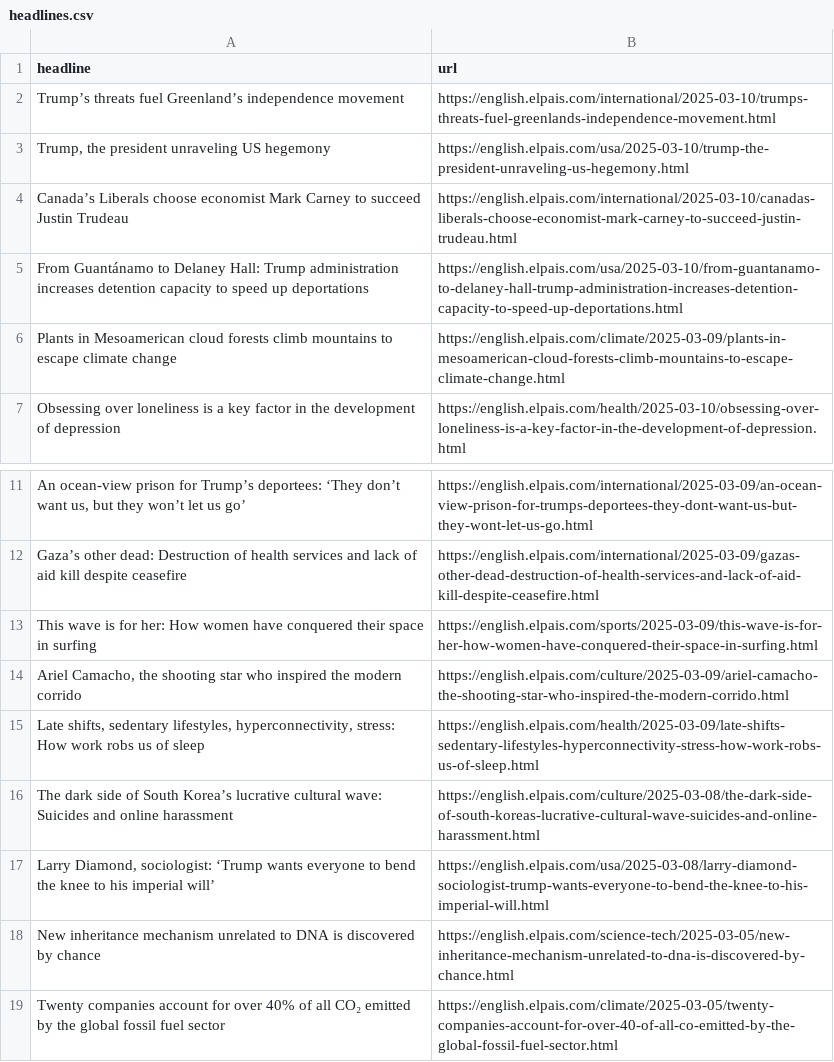
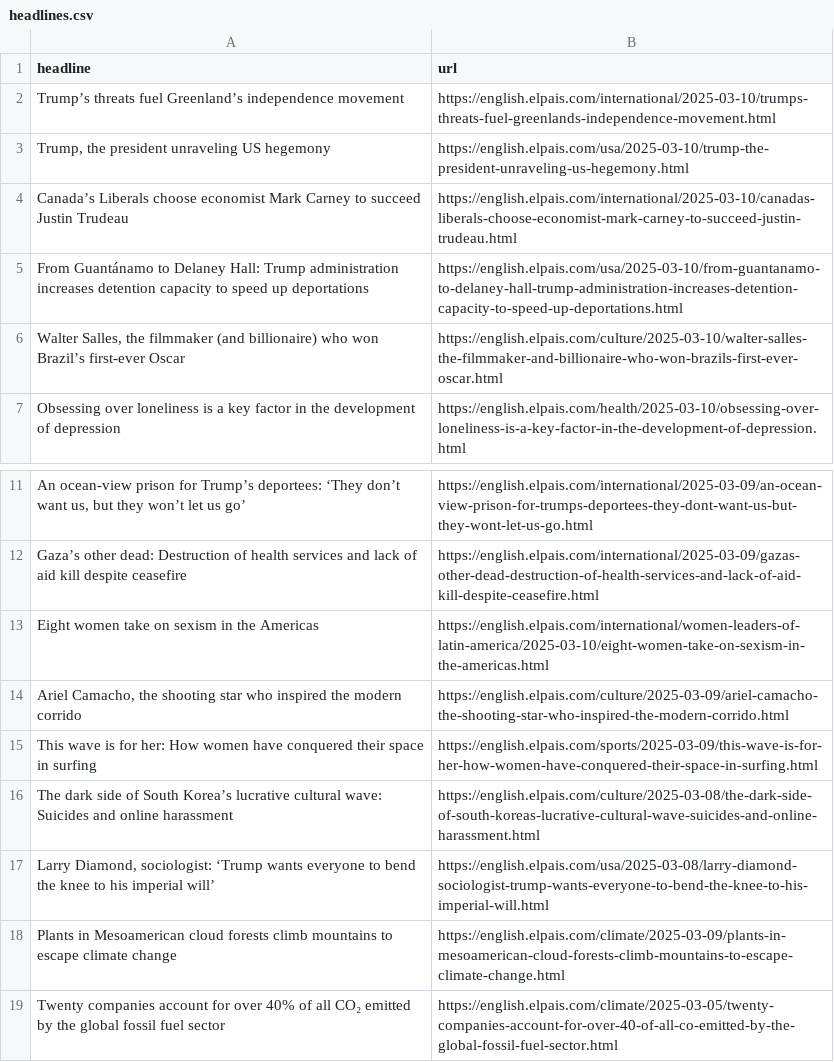
Before and after one commit to dimitriselaf/el-pais-autoscraper, a CSV file: headlines.csv, drawn as a sheet; only a part is shown, gaps mark what is left out; removed rows and columns are numbered as before the commit, all else as after; the diff names each change by its address in the sheet, - before the commit and + after, or states it on an @@ line.

```diff
--- a/headlines.csv
+++ b/headlines.csv
+row 6: Walter Salles, the filmmaker (and billionaire) who won Brazil’s first-ever Oscar | https://english.elpais.com/culture/2025-03-10/walter-salles-the-filmmaker-and-billionaire-who-won-brazils-first-ever-oscar.html
+row 13: Eight women take on sexism in the Americas | https://english.elpais.com/international/women-leaders-of-latin-america/2025-03-10/eight-women-take-on-sexism-in-the-americas.html
-row 15: Late shifts, sedentary lifestyles, hyperconnectivity, stress: How work robs us of sleep | https://english.elpais.com/health/2025-03-09/late-shifts-sedentary-lifestyles-hyperconnectivity-stress-how-work-robs-us-of-sleep.html
-row 18: New inheritance mechanism unrelated to DNA is discovered by chance | https://english.elpais.com/science-tech/2025-03-05/new-inheritance-mechanism-unrelated-to-dna-is-discovered-by-chance.html
@@ row 6 moved to row 18: Plants in Mesoamerican cloud forests cli… @@
```
